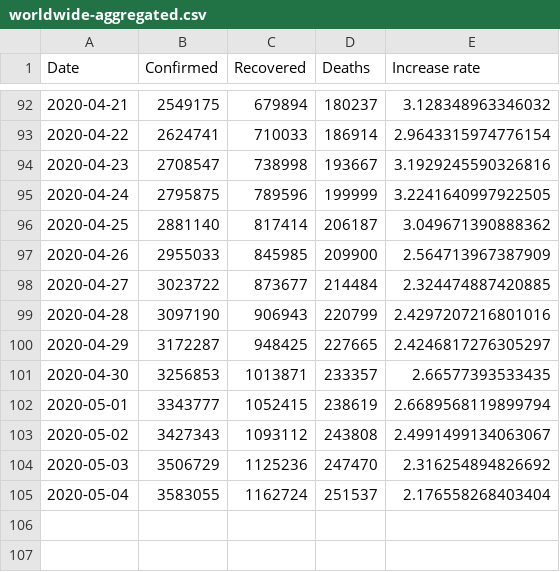
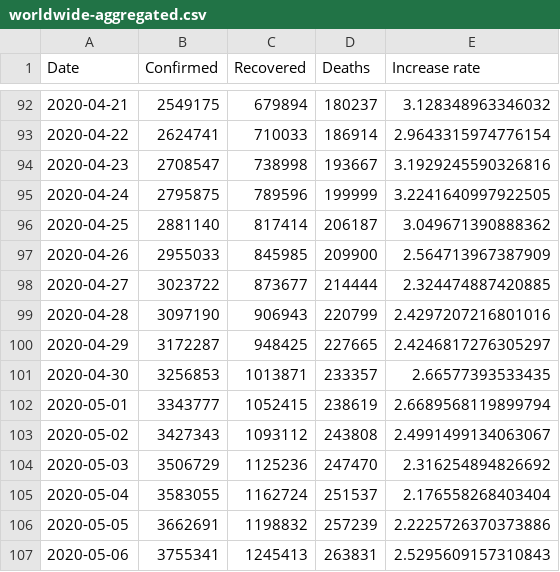
Before and after one commit to Gwardii/covid-19, a CSV file: data/worldwide-aggregated.csv, drawn as a sheet; only a part is shown, gaps mark what is left out.

```diff
--- a/data/worldwide-aggregated.csv
+++ b/data/worldwide-aggregated.csv
@@ -97,3 +97,3 @@ Date,Confirmed,Recovered,Deaths,Increase rate
 2020-04-26,2955033,845985,209900,2.564713967387909
-2020-04-27,3023722,873677,214484,2.324474887420885
+2020-04-27,3023722,873677,214444,2.324474887420885
 2020-04-28,3097190,906943,220799,2.4297207216801016
@@ -105 +105,3 @@ Date,Confirmed,Recovered,Deaths,Increase rate
 2020-05-04,3583055,1162724,251537,2.176558268403404
+2020-05-05,3662691,1198832,257239,2.2225726370373886
+2020-05-06,3755341,1245413,263831,2.5295609157310843
```
Also changed, not shown: data/key-countries-pivoted.csv, 3 other files.
